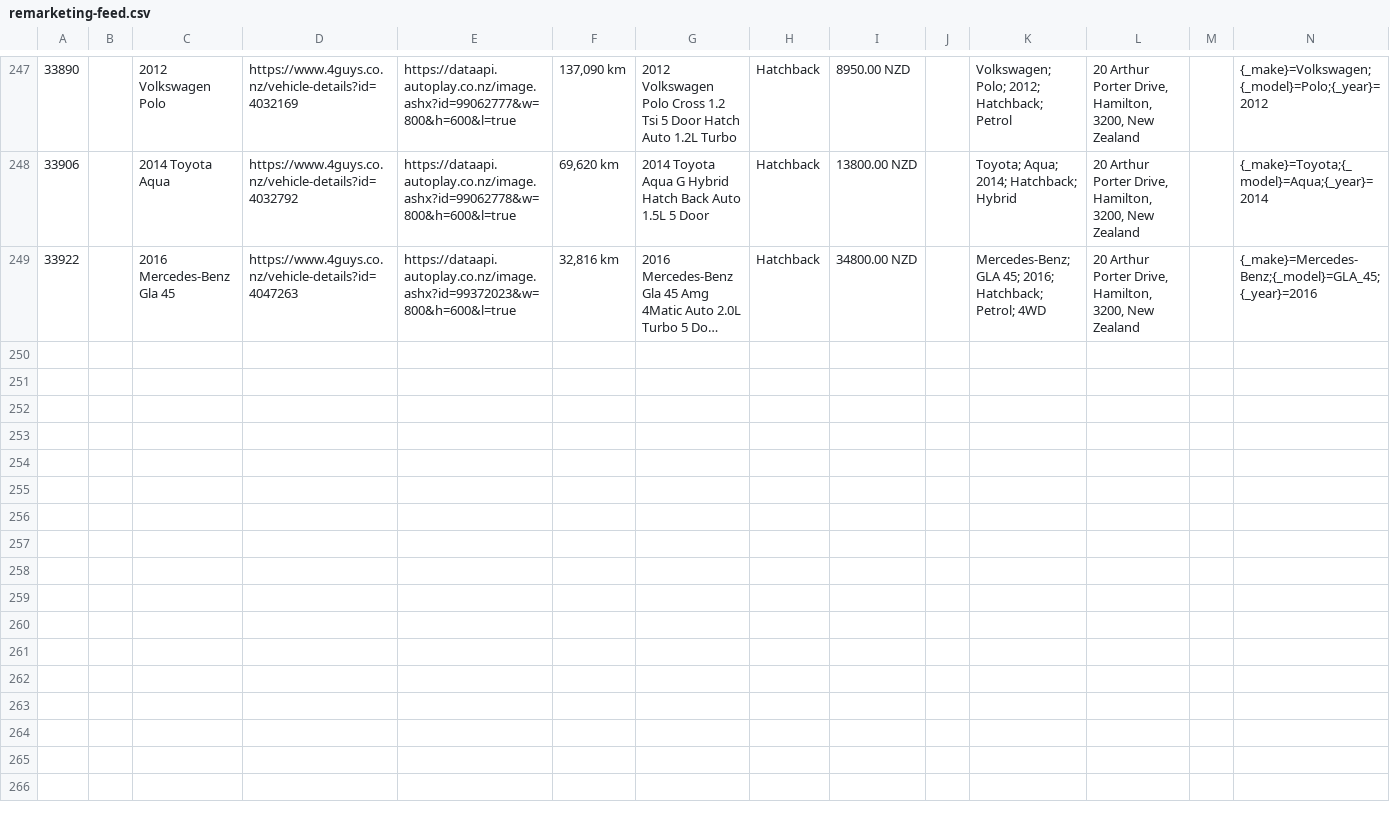
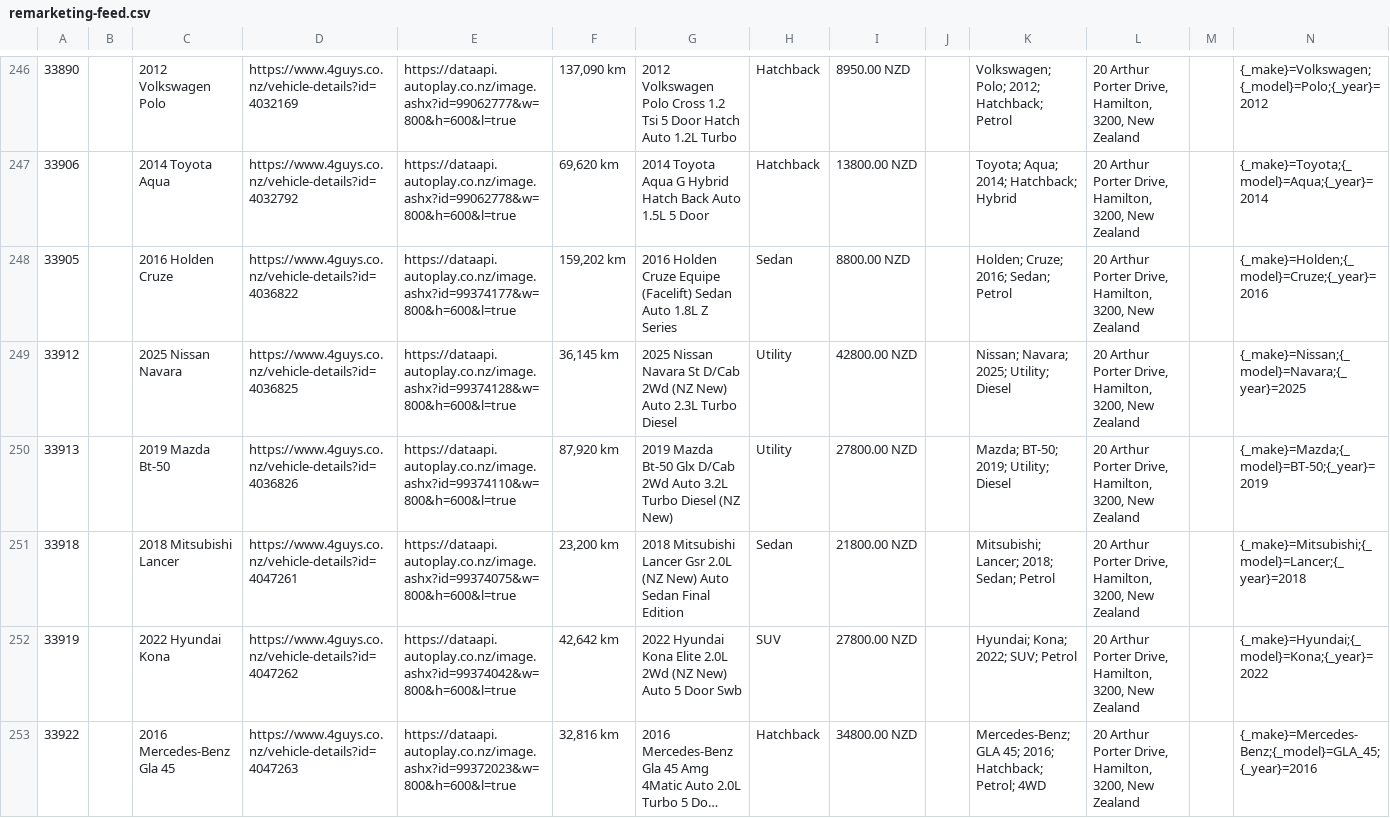
Before and after one commit to enquiries-svg/4guys-sitemap, a CSV file: remarketing-feed.csv, drawn as a sheet; only a part is shown, gaps mark what is left out; long unchanged cells end in …; rows hold the shown columns only; the diff covers the shown part only; the diff names each change by its address in the sheet, - before the commit and + after, or states it on an @@ line.

```diff
--- a/remarketing-feed.csv
+++ b/remarketing-feed.csv
+row 248: 33905 |  | 2016 Holden Cruze | https://www.4guys.co.nz/vehicle-details?id=4036822 | https://dataapi.autoplay.co.nz/image.ashx?id=99374177&w=800&h=600&l=true | 159,202 km | 2016 Holden Cruze Equipe (Facelift) Sedan Auto 1.8L Z Series | Sedan | 8800.00 NZD |  | Holden; Cruze; 2016; Sedan; Petrol | 20 Arthur Porter Drive, Hamilton, 3200, New Zealand |  | {_make}=Holden;{_model}=Cruze;{_year}=2016
+row 249: 33912 |  | 2025 Nissan Navara | https://www.4guys.co.nz/vehicle-details?id=4036825 | https://dataapi.autoplay.co.nz/image.ashx?id=99374128&w=800&h=600&l=true | 36,145 km | 2025 Nissan Navara St D/Cab 2Wd (NZ New) Auto 2.3L Turbo Diesel | Utility | 42800.00 NZD |  | Nissan; Navara; 2025; Utility; Diesel | 20 Arthur Porter Drive, Hamilton, 3200, New Zealand |  | {_make}=Nissan;{_model}=Navara;{_year}=2025
+row 250: 33913 |  | 2019 Mazda Bt-50 | https://www.4guys.co.nz/vehicle-details?id=4036826 | https://dataapi.autoplay.co.nz/image.ashx?id=99374110&w=800&h=600&l=true | 87,920 km | 2019 Mazda Bt-50 Glx D/Cab 2Wd Auto 3.2L Turbo Diesel (NZ New) | Utility | 27800.00 NZD |  | Mazda; BT-50; 2019; Utility; Diesel | 20 Arthur Porter Drive, Hamilton, 3200, New Zealand |  | {_make}=Mazda;{_model}=BT-50;{_year}=2019
+row 251: 33918 |  | 2018 Mitsubishi Lancer | https://www.4guys.co.nz/vehicle-details?id=4047261 | https://dataapi.autoplay.co.nz/image.ashx?id=99374075&w=800&h=600&l=true | 23,200 km | 2018 Mitsubishi Lancer Gsr 2.0L (NZ New) Auto Sedan Final Edition | Sedan | 21800.00 NZD |  | Mitsubishi; Lancer; 2018; Sedan; Petrol | 20 Arthur Porter Drive, Hamilton, 3200, New Zealand |  | {_make}=Mitsubishi;{_model}=Lancer;{_year}=2018
+row 252: 33919 |  | 2022 Hyundai Kona | https://www.4guys.co.nz/vehicle-details?id=4047262 | https://dataapi.autoplay.co.nz/image.ashx?id=99374042&w=800&h=600&l=true | 42,642 km | 2022 Hyundai Kona Elite 2.0L 2Wd (NZ New) Auto 5 Door Swb | SUV | 27800.00 NZD |  | Hyundai; Kona; 2022; SUV; Petrol | 20 Arthur Porter Drive, Hamilton, 3200, New Zealand |  | {_make}=Hyundai;{_model}=Kona;{_year}=2022
```
Also changed, not shown: 5 added rows, 1 removed row and 5 edited cells elsewhere in this file, meta-vehicle-feed.csv, tiktok-vehicle-feed.csv, 2 other files.
